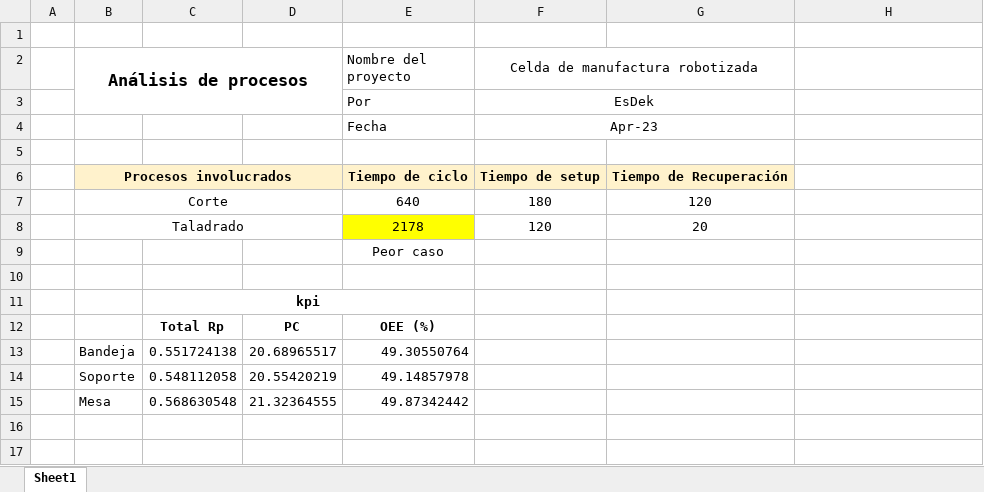
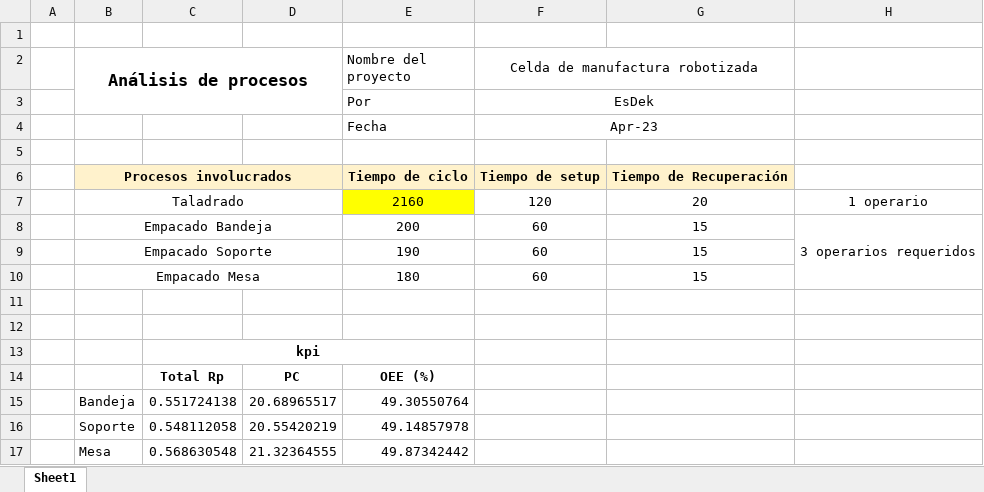
Before and after one commit to Esdek/Esdek, an Excel workbook: Celda Robotizada/Analisis de procesos.xlsx, sheet Sheet1, drawn as a sheet; values as stored, in another font and other column widths than the file's, no borders; charts and pictures not drawn; removed rows and columns are numbered as before the commit, all else as after; the diff names each change by its address in the sheet, - before the commit and + after, or states it on an @@ line.

```diff
--- a/Celda Robotizada/Analisis de procesos.xlsx (sheet Sheet1)
+++ b/Celda Robotizada/Analisis de procesos.xlsx (sheet Sheet1)
-row 7:  | Corte |  |  | 640 | 180 | 120
-E7 (Nombre del proyecto): 2178
+E7 (Nombre del proyecto): 2160
-H7: (empty)
+H7: 1 operario
+row 8:  | Empacado Bandeja |  |  | 200 | 60 | 15 | 3 operarios requeridos
+row 9:  | Empacado Soporte |  |  | 190 | 60 | 15
+row 10:  | Empacado Mesa |  |  | 180 | 60 | 15
-E11 (Nombre del proyecto): Peor caso
+E11 (Nombre del proyecto): (empty)
```
Also changed, not shown: charts or pictures, Celda Robotizada/Analisis de seleccion.xlsx, 10 other files.
